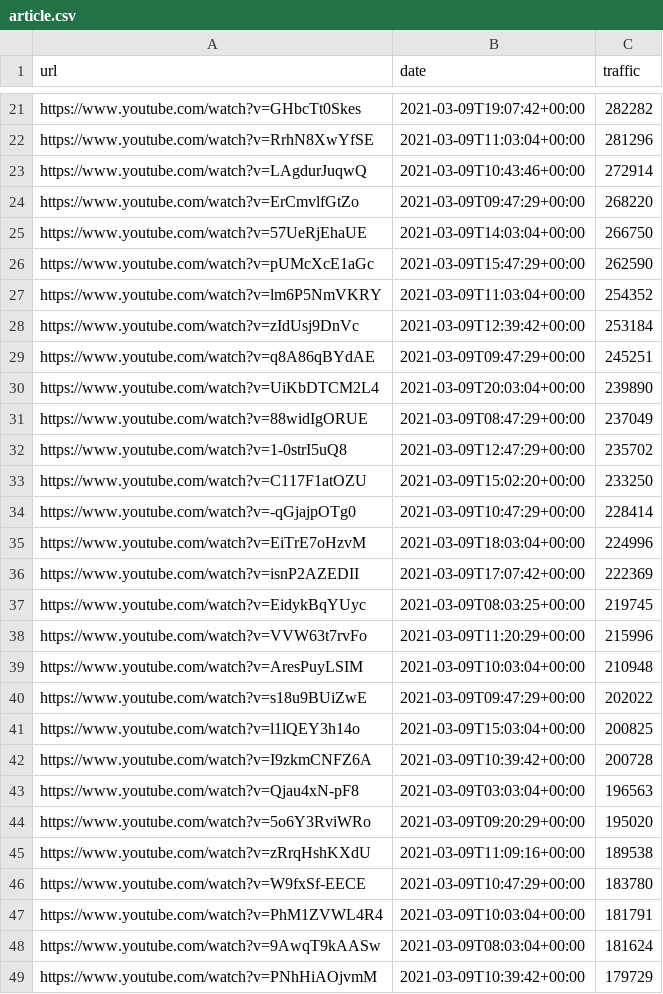
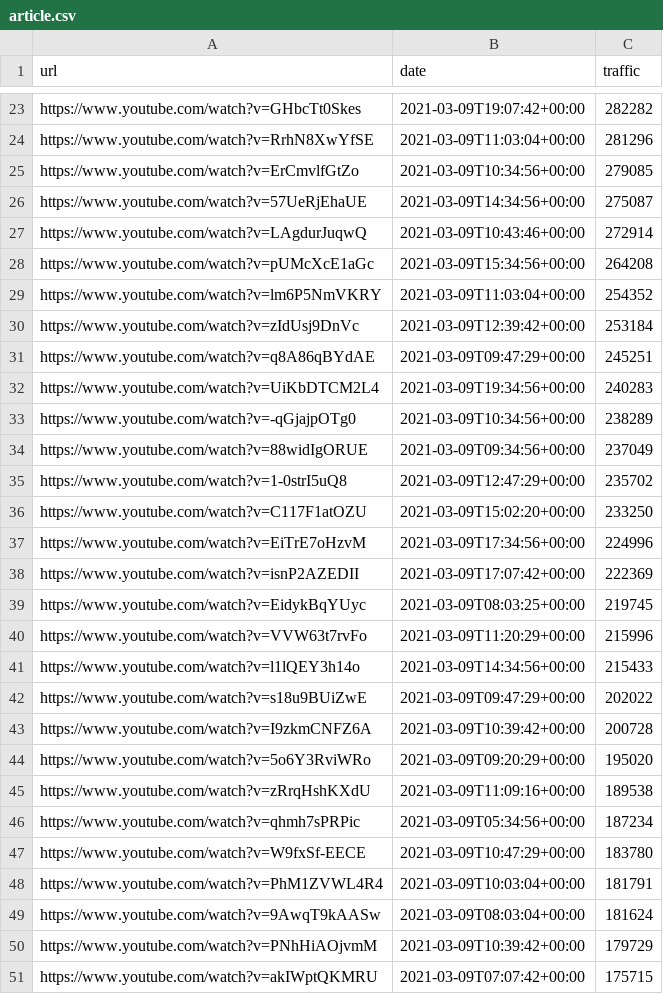
Before and after one commit to cross-internet/api, a CSV file: public/article.csv, drawn as a sheet; only a part is shown, gaps mark what is left out; the shorter side is filled out with more unchanged rows; the diff covers the shown part only.

```diff
--- a/public/article.csv
+++ b/public/article.csv
@@ -22,6 +24,6 @@ https://www.youtube.com/watch?v=GHbcTt0Skes,2021-03-09T19:07:42+00:00,282282
 https://www.youtube.com/watch?v=RrhN8XwYfSE,2021-03-09T11:03:04+00:00,281296
+https://www.youtube.com/watch?v=ErCmvlfGtZo,2021-03-09T10:34:56+00:00,279085
+https://www.youtube.com/watch?v=57UeRjEhaUE,2021-03-09T14:34:56+00:00,275087
 https://www.youtube.com/watch?v=LAgdurJuqwQ,2021-03-09T10:43:46+00:00,272914
-https://www.youtube.com/watch?v=ErCmvlfGtZo,2021-03-09T09:47:29+00:00,268220
-https://www.youtube.com/watch?v=57UeRjEhaUE,2021-03-09T14:03:04+00:00,266750
-https://www.youtube.com/watch?v=pUMcXcE1aGc,2021-03-09T15:47:29+00:00,262590
+https://www.youtube.com/watch?v=pUMcXcE1aGc,2021-03-09T15:34:56+00:00,264208
 https://www.youtube.com/watch?v=lm6P5NmVKRY,2021-03-09T11:03:04+00:00,254352
@@ -29,8 +31,8 @@ https://www.youtube.com/watch?v=zIdUsj9DnVc,2021-03-09T12:39:42+00:00,253184
 https://www.youtube.com/watch?v=q8A86qBYdAE,2021-03-09T09:47:29+00:00,245251
-https://www.youtube.com/watch?v=UiKbDTCM2L4,2021-03-09T20:03:04+00:00,239890
-https://www.youtube.com/watch?v=88widIgORUE,2021-03-09T08:47:29+00:00,237049
+https://www.youtube.com/watch?v=UiKbDTCM2L4,2021-03-09T19:34:56+00:00,240283
+https://www.youtube.com/watch?v=-qGjajpOTg0,2021-03-09T10:34:56+00:00,238289
+https://www.youtube.com/watch?v=88widIgORUE,2021-03-09T09:34:56+00:00,237049
 https://www.youtube.com/watch?v=1-0strI5uQ8,2021-03-09T12:47:29+00:00,235702
 https://www.youtube.com/watch?v=C117F1atOZU,2021-03-09T15:02:20+00:00,233250
-https://www.youtube.com/watch?v=-qGjajpOTg0,2021-03-09T10:47:29+00:00,228414
-https://www.youtube.com/watch?v=EiTrE7oHzvM,2021-03-09T18:03:04+00:00,224996
+https://www.youtube.com/watch?v=EiTrE7oHzvM,2021-03-09T17:34:56+00:00,224996
 https://www.youtube.com/watch?v=isnP2AZEDII,2021-03-09T17:07:42+00:00,222369
@@ -38,9 +40,8 @@ https://www.youtube.com/watch?v=EidykBqYUyc,2021-03-09T08:03:25+00:00,219745
 https://www.youtube.com/watch?v=VVW63t7rvFo,2021-03-09T11:20:29+00:00,215996
-https://www.youtube.com/watch?v=AresPuyLSIM,2021-03-09T10:03:04+00:00,210948
+https://www.youtube.com/watch?v=l1lQEY3h14o,2021-03-09T14:34:56+00:00,215433
 https://www.youtube.com/watch?v=s18u9BUiZwE,2021-03-09T09:47:29+00:00,202022
-https://www.youtube.com/watch?v=l1lQEY3h14o,2021-03-09T15:03:04+00:00,200825
 https://www.youtube.com/watch?v=I9zkmCNFZ6A,2021-03-09T10:39:42+00:00,200728
-https://www.youtube.com/watch?v=Qjau4xN-pF8,2021-03-09T03:03:04+00:00,196563
 https://www.youtube.com/watch?v=5o6Y3RviWRo,2021-03-09T09:20:29+00:00,195020
 https://www.youtube.com/watch?v=zRrqHshKXdU,2021-03-09T11:09:16+00:00,189538
+https://www.youtube.com/watch?v=qhmh7sPRPic,2021-03-09T05:34:56+00:00,187234
 https://www.youtube.com/watch?v=W9fxSf-EECE,2021-03-09T10:47:29+00:00,183780
```
Also changed, not shown: 19 added rows, 22 removed rows and 12 edited cells elsewhere in this file, 1 other file.
